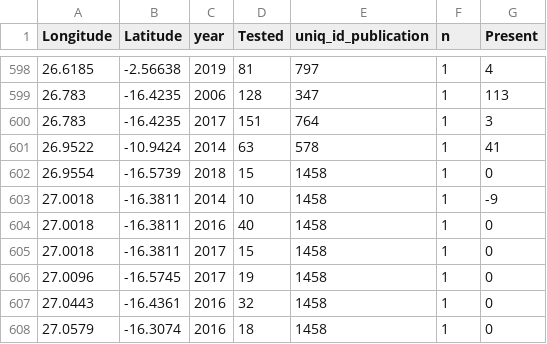
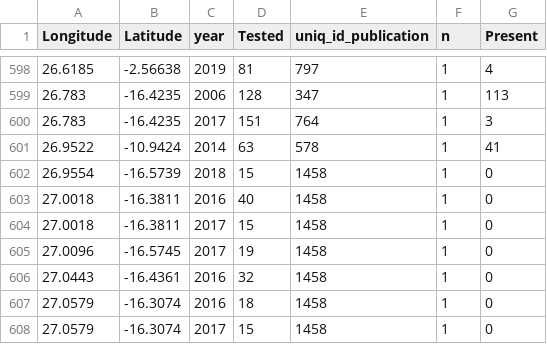
Before and after one commit to lu-harr/marcse_artemisinin, a CSV file: data/clean/moldm_crt76.csv, drawn as a sheet; only a part is shown, gaps mark what is left out; the shorter side is filled out with more unchanged rows.

```diff
--- a/data/clean/moldm_crt76.csv
+++ b/data/clean/moldm_crt76.csv
@@ -602,3 +602,2 @@
 26.9554,-16.5739,2018,15,1458,1,0
-27.0018,-16.3811,2014,10,1458,1,-9
 27.0018,-16.3811,2016,40,1458,1,0
```
Also changed, not shown: 30 other files.
